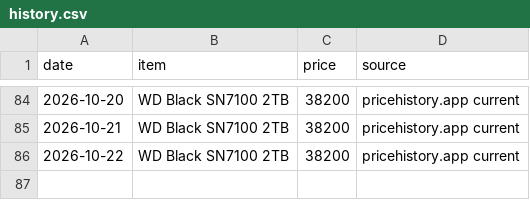
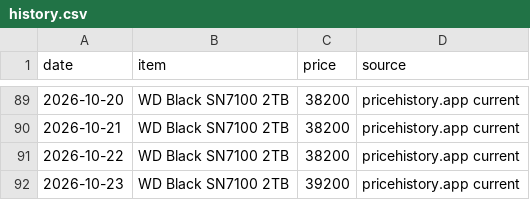
Before and after one commit to aashutosh2102/pc-price-tracker, a CSV file: data/history.csv, drawn as a sheet; only a part is shown, gaps mark what is left out; the diff covers the shown part only.

```diff
--- a/data/history.csv
+++ b/data/history.csv
@@ -86 +91,2 @@ date,item,price,source
 2026-10-22,WD Black SN7100 2TB,38200,pricehistory.app current
+2026-10-23,WD Black SN7100 2TB,39200,pricehistory.app current
```
Also changed, not shown: 5 added rows elsewhere in this file, data/market_latest.csv, data/market_seen.csv, 4 other files.
